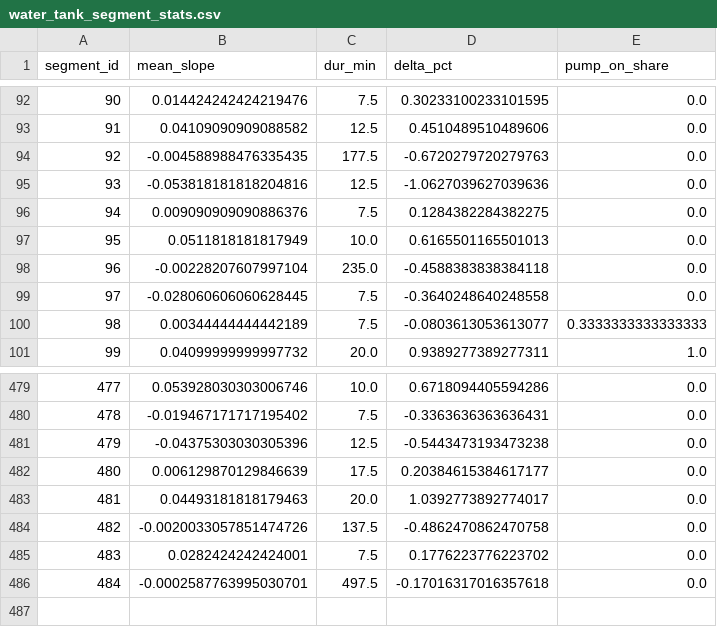
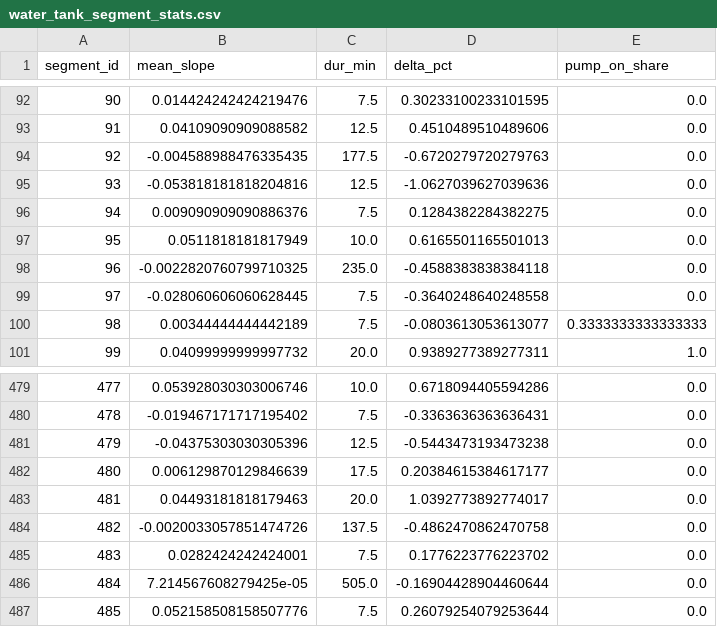
Before and after one commit to gabe1boon/SpainBrainWeb, a CSV file: data/processed/water_tank_segment_stats.csv, drawn as a sheet; only a part is shown, gaps mark what is left out.

```diff
--- a/data/processed/water_tank_segment_stats.csv
+++ b/data/processed/water_tank_segment_stats.csv
@@ -97,3 +97,3 @@ segment_id,mean_slope,dur_min,delta_pct,pump_on_share
 95,0.0511818181817949,10.0,0.6165501165501013,0.0
-96,-0.00228207607997104,235.0,-0.4588383838384118,0.0
+96,-0.0022820760799710325,235.0,-0.4588383838384118,0.0
 97,-0.028060606060628445,7.5,-0.3640248640248558,0.0
@@ -485,2 +485,3 @@ segment_id,mean_slope,dur_min,delta_pct,pump_on_share
 483,0.0282424242424001,7.5,0.1776223776223702,0.0
-484,-0.0002587763995030701,497.5,-0.17016317016357618,0.0
+484,7.214567608279425e-05,505.0,-0.16904428904460644,0.0
+485,0.052158508158507776,7.5,0.26079254079253644,0.0
```
Also changed, not shown: data/processed/water_tank_clean.csv, 5 other files.
